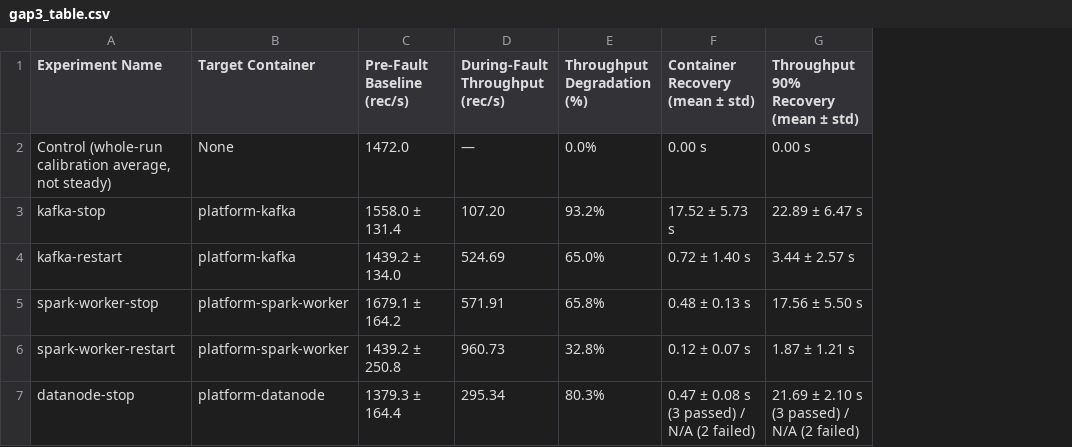
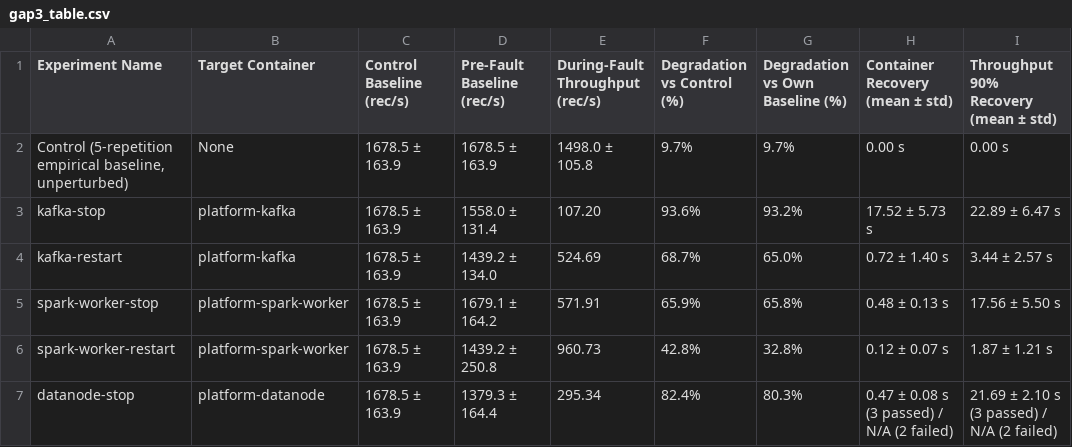
Before and after one commit to Mohamed-Abdelaty/Grad, a CSV file: docs/evaluation/results/gap3_table.csv, drawn as a sheet; only a part is shown; addresses are those after the commit; the diff names each change by its address in the sheet, - before the commit and + after, or states it on an @@ line.

Commit message:
feat(eval): record 5-repetition control campaign and recompute Gap 3 against empirical baseline

```diff
--- a/docs/evaluation/results/gap3_table.csv
+++ b/docs/evaluation/results/gap3_table.csv
+column C (Control Baseline (rec/s)), rows 2-7: all 1678.5 ± 163.9
+column F (Degradation vs Control (%)), rows 2-7: 9.7% | 93.6% | 68.7% | 65.9% | 42.8% | 82.4%
-G1: Throughput Degradation (%)
+G1: Degradation vs Own Baseline (%)
-A2 (Experiment Name): Control (whole-run calibration average, not steady)
+A2 (Experiment Name): Control (5-repetition empirical baseline, unperturbed)
-D2 (Pre-Fault Baseline (rec/s)): 1472.0
+D2 (Pre-Fault Baseline (rec/s)): 1678.5 ± 163.9
-E2 (During-Fault Throughput (rec/s)): —
+E2 (During-Fault Throughput (rec/s)): 1498.0 ± 105.8
-G2 (Degradation vs Own Baseline (%)): 0.0%
+G2 (Degradation vs Own Baseline (%)): 9.7%
```
Also changed, not shown: 19 other files.
